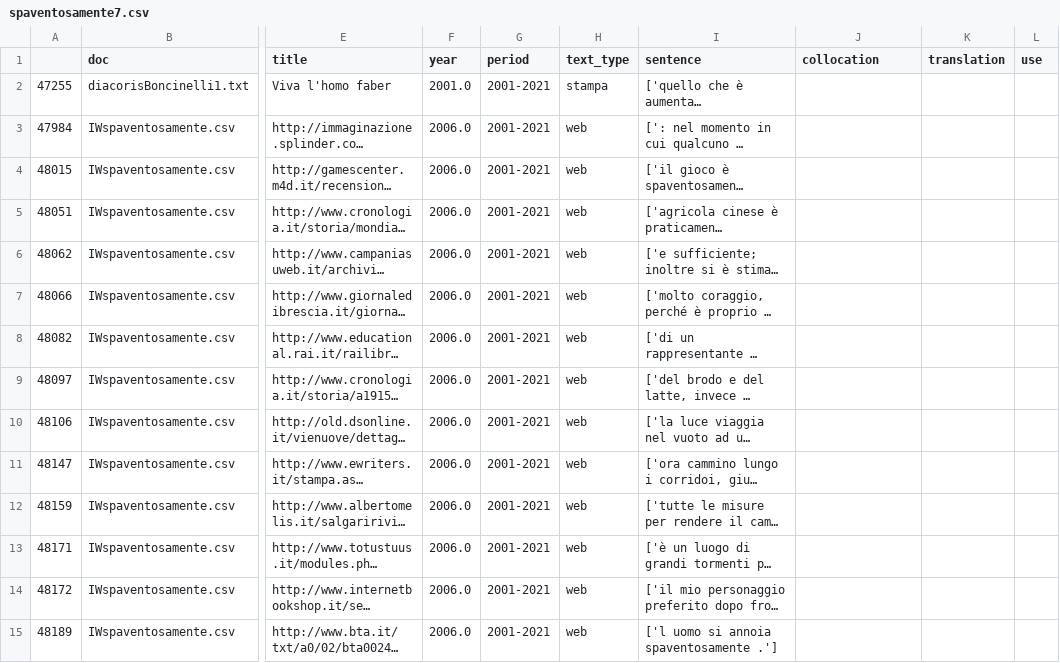
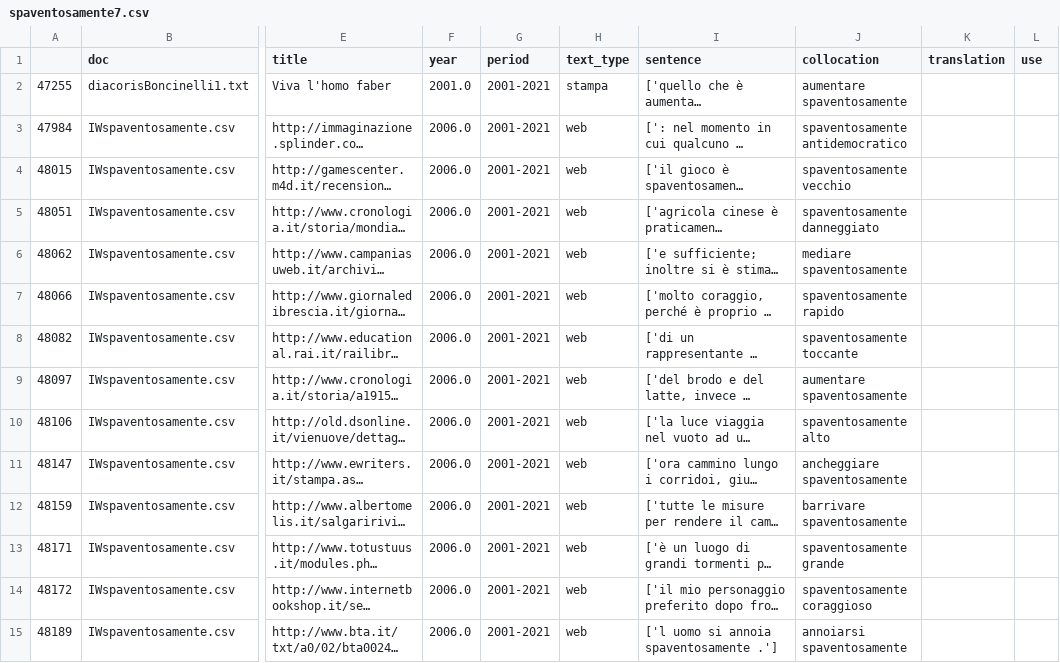
Before and after one commit to Sophia796/MA_Expressivity, a CSV file: Auswertung/spaventosamente7.csv, drawn as a sheet; only a part is shown, gaps mark what is left out; long unchanged cells end in …; the diff covers the shown part only; the diff names each change by its address in the sheet, - before the commit and + after, or states it on an @@ line.

Commit message:
Vorbereitung spaventosamente P5, P7

```diff
--- a/Auswertung/spaventosamente7.csv
+++ b/Auswertung/spaventosamente7.csv
-J2 (collocation): (empty)
+J2 (collocation): aumentare spaventosamente
-J3 (collocation): (empty)
+J3 (collocation): spaventosamente antidemocratico
-J4 (collocation): (empty)
+J4 (collocation): spaventosamente vecchio
-J5 (collocation): (empty)
+J5 (collocation): spaventosamente danneggiato
-J6 (collocation): (empty)
+J6 (collocation): mediare spaventosamente
-J7 (collocation): (empty)
+J7 (collocation): spaventosamente rapido
-J8 (collocation): (empty)
+J8 (collocation): spaventosamente toccante
-J9 (collocation): (empty)
+J9 (collocation): aumentare spaventosamente
-J10 (collocation): (empty)
+J10 (collocation): spaventosamente alto
-J11 (collocation): (empty)
+J11 (collocation): ancheggiare spaventosamente
-J12 (collocation): (empty)
+J12 (collocation): barrivare spaventosamente
-J13 (collocation): (empty)
+J13 (collocation): spaventosamente grande
-J14 (collocation): (empty)
+J14 (collocation): spaventosamente coraggioso
-J15 (collocation): (empty)
+J15 (collocation): annoiarsi spaventosamente
```
Also changed, not shown: 1 removed row and 128 edited cells elsewhere in this file, 1 other file.
